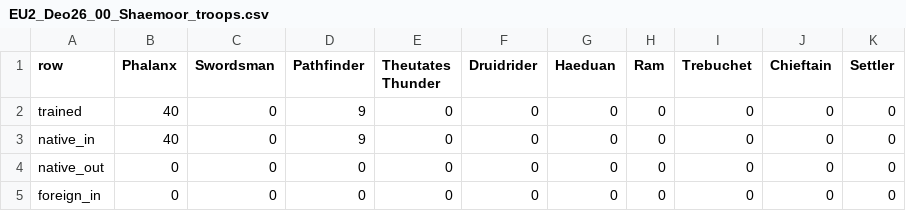
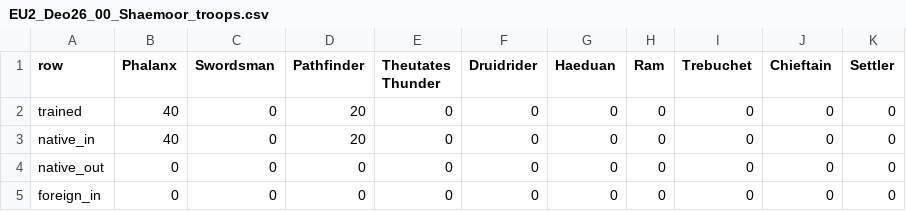
Before and after one commit to deonnarHU/travian_assistant, a CSV file: main/travian_data/EU2_Deo26/EU2_Deo26_00_Shaemoor_troops.csv, drawn as a sheet.

```diff
--- a/main/travian_data/EU2_Deo26/EU2_Deo26_00_Shaemoor_troops.csv
+++ b/main/travian_data/EU2_Deo26/EU2_Deo26_00_Shaemoor_troops.csv
@@ -1,4 +1,4 @@
 row,Phalanx,Swordsman,Pathfinder,Theutates Thunder,Druidrider,Haeduan,Ram,Trebuchet,Chieftain,Settler
-trained,40,0,9,0,0,0,0,0,0,0
-native_in,40,0,9,0,0,0,0,0,0,0
+trained,40,0,20,0,0,0,0,0,0,0
+native_in,40,0,20,0,0,0,0,0,0,0
 native_out,0,0,0,0,0,0,0,0,0,0
```
Also changed, not shown: main/travian_data/EU2_Deo26/EU2_Deo26_01_Dinivity's_Reach_troops.csv, main/travian_data/EU2_Deo26/EU2_Deo26_06_Ebonhawke_buildings.csv, 21 other files.
